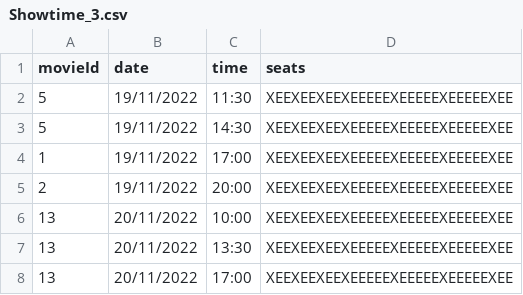
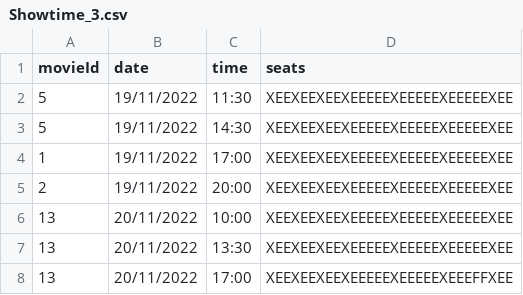
Before and after one commit to michac789/SC2002-MOBLIMA, a CSV file: src/database/Cineplex/2/Showtime_3.csv, drawn as a sheet.

```diff
--- a/src/database/Cineplex/2/Showtime_3.csv
+++ b/src/database/Cineplex/2/Showtime_3.csv
@@ -7,2 +7,2 @@ movieId,date,time,seats
 13,20/11/2022,13:30,XEEXEEXEEXEEEEEXEEEEEXEEEEEXEE
-13,20/11/2022,17:00,XEEXEEXEEXEEEEEXEEEEEXEEEEEXEE
+13,20/11/2022,17:00,XEEXEEXEEXEEEEEXEEEEEXEEEFFXEE
```
Also changed, not shown: src/database/Movie/Movies.csv, src/database/Settings/Price.csv, 6 other files.
